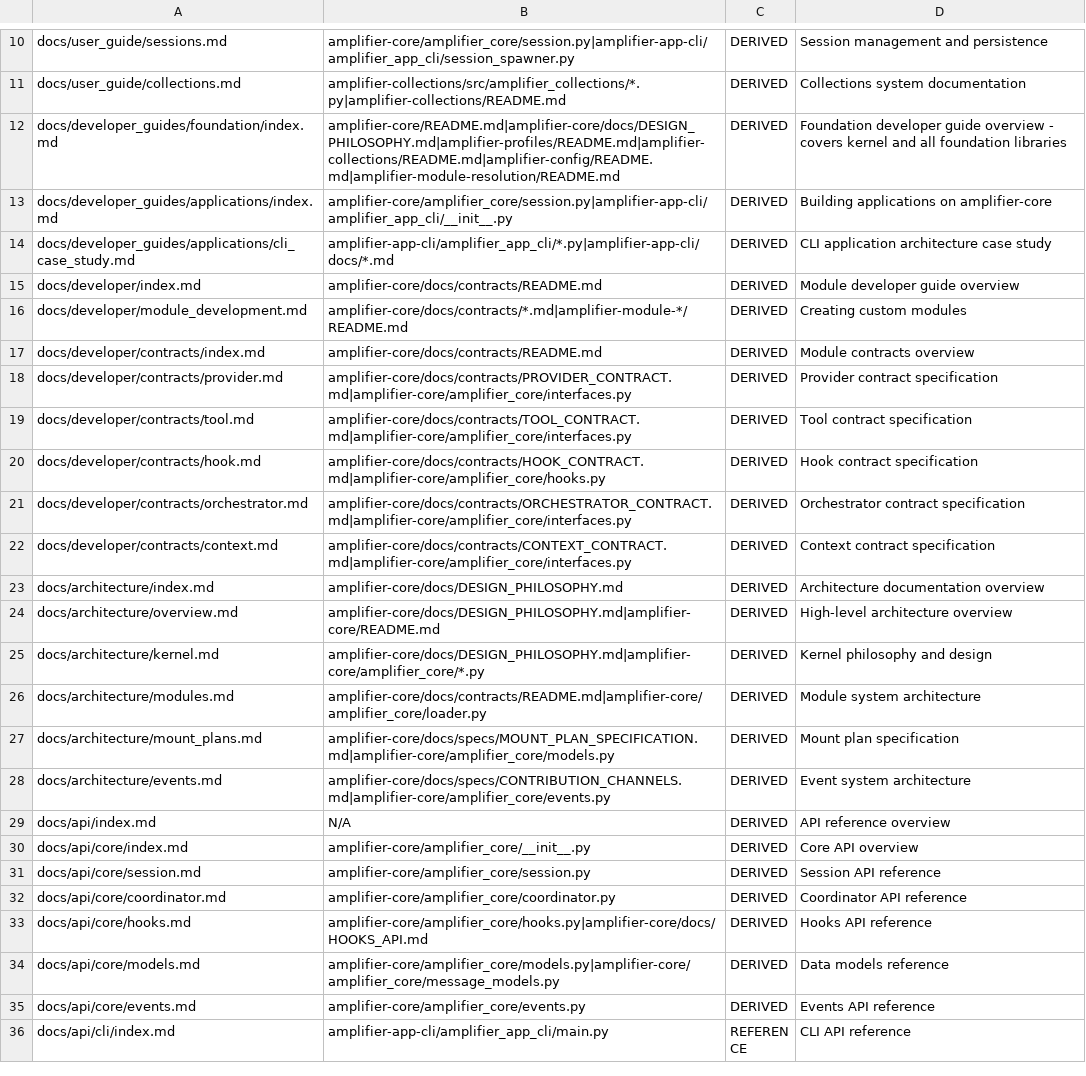
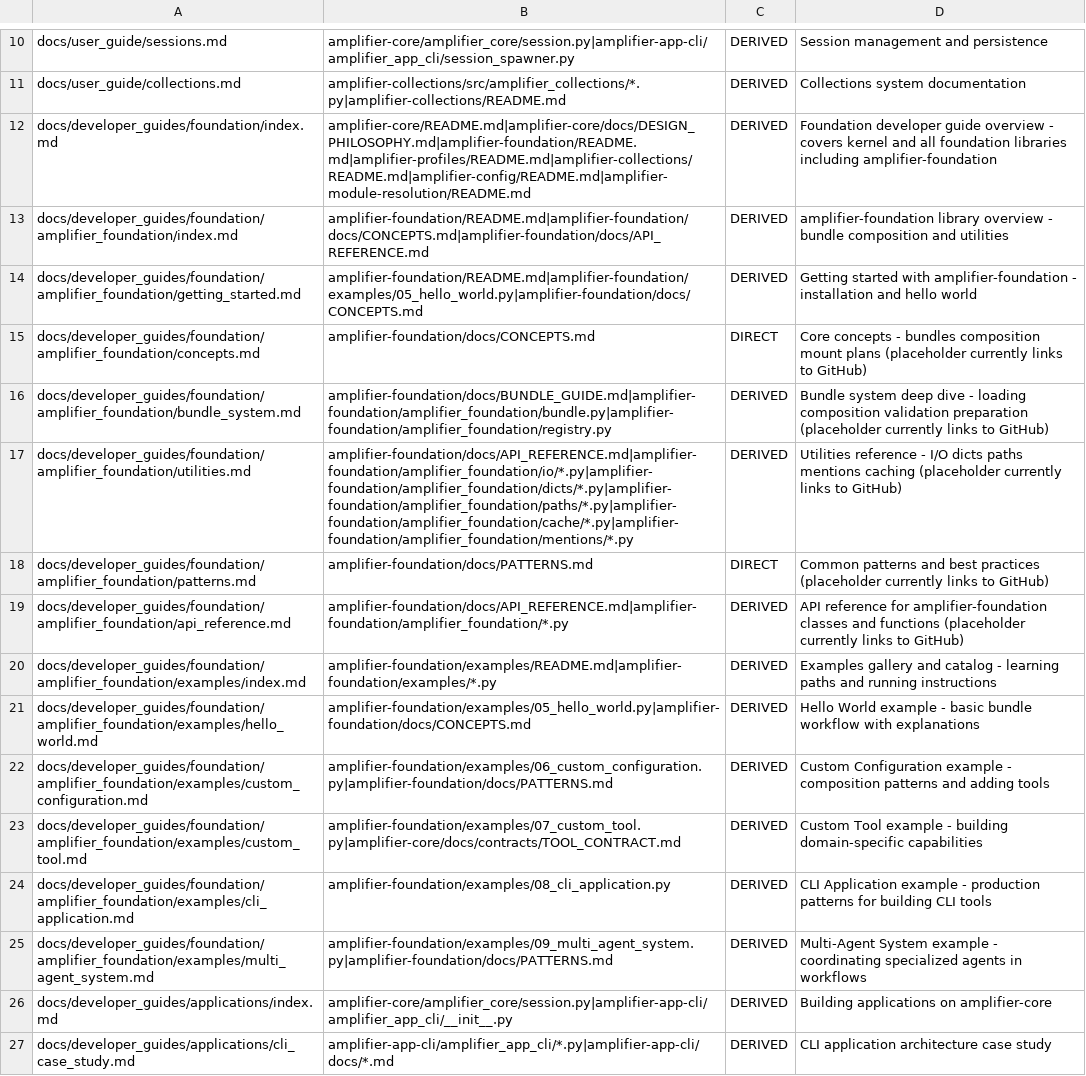
Before and after one commit to momuno/amplifier-docs, a CSV file: docs/DOC_SOURCE_MAPPING.csv, drawn as a sheet; only a part is shown, gaps mark what is left out; the shorter side is filled out with more unchanged rows.

Commit message:
Add amplifier-foundation library documentation
Add comprehensive documentation for amplifier-foundation library:

- Add amplifier-foundation section under Developer Guides > Foundation
- Create main index with overview, quick start, and architecture
- Add getting started guide with installation and hello world
- Create examples section with 5 detailed guides:
  - Hello World: Basic bundle workflow
  - Custom Configuration: Composition patterns
  - Custom Tool: Building custom capabilities
  - CLI Application: Production patterns
  - Multi-Agent System: Coordinating specialized agents
- Add placeholder pages for concepts, bundle system, utilities, patterns, API reference
  (currently link to GitHub docs)

Updates:
- Update foundation/index.md to include amplifier-foundation as first component
- Add amplifier-foundation navigation tree to .nav.yml
- Add 13 new file mappings to DOC_SOURCE_MAPPING.csv with source references
- Add .amplifier/ to .gitignore
- Use uv exclusively in all examples (no pip references)

All documentation includes:
- Clear learning objectives
- Running instructions with uv
- Step-by-step explanations
- Links to relevant Amplifier docs
- Expected output examples

```diff
--- a/docs/DOC_SOURCE_MAPPING.csv
+++ b/docs/DOC_SOURCE_MAPPING.csv
@@ -11,3 +11,16 @@ docs/user_guide/sessions.md,amplifier-core/amplifier_core/session.py|amplifier-a
 docs/user_guide/collections.md,amplifier-collections/src/amplifier_collections/*.py|amplifier-collections/README.md,DERIVED,Collections system documentation
-docs/developer_guides/foundation/index.md,amplifier-core/README.md|amplifier-core/docs/DESIGN_PHILOSOPHY.md|amplifier-profiles/README.md|amplifier-collections/README.md|amplifier-config/README.md|amplifier-module-resolution/README.md,DERIVED,Foundation developer guide overview - covers kernel and all foundation libraries
+docs/developer_guides/foundation/index.md,amplifier-core/README.md|amplifier-core/docs/DESIGN_PHILOSOPHY.md|amplifier-foundation/README.md|amplifier-profiles/README.md|amplifier-collections/README.md|amplifier-config/README.md|amplifier-module-resolution/README.md,DERIVED,Foundation developer guide overview - covers kernel and all foundation libraries including amplifier-foundation
+docs/developer_guides/foundation/amplifier_foundation/index.md,amplifier-foundation/README.md|amplifier-foundation/docs/CONCEPTS.md|amplifier-foundation/docs/API_REFERENCE.md,DERIVED,amplifier-foundation library overview - bundle composition and utilities
+docs/developer_guides/foundation/amplifier_foundation/getting_started.md,amplifier-foundation/README.md|amplifier-foundation/examples/05_hello_world.py|amplifier-foundation/docs/CONCEPTS.md,DERIVED,Getting started with amplifier-foundation - installation and hello world
+docs/developer_guides/foundation/amplifier_foundation/concepts.md,amplifier-foundation/docs/CONCEPTS.md,DIRECT,Core concepts - bundles composition mount plans (placeholder currently links to GitHub)
+docs/developer_guides/foundation/amplifier_foundation/bundle_system.md,amplifier-foundation/docs/BUNDLE_GUIDE.md|amplifier-foundation/amplifier_foundation/bundle.py|amplifier-foundation/amplifier_foundation/registry.py,DERIVED,Bundle system deep dive - loading composition validation preparation (placeholder currently links to GitHub)
+docs/developer_guides/foundation/amplifier_foundation/utilities.md,amplifier-foundation/docs/API_REFERENCE.md|amplifier-foundation/amplifier_foundation/io/*.py|amplifier-foundation/amplifier_foundation/dicts/*.py|amplifier-foundation/amplifier_foundation/paths/*.py|amplifier-foundation/amplifier_foundation/cache/*.py|amplifier-foundation/amplifier_foundation/mentions/*.py,DERIVED,Utilities reference - I/O dicts paths mentions caching (placeholder currently links to GitHub)
+docs/developer_guides/foundation/amplifier_foundation/patterns.md,amplifier-foundation/docs/PATTERNS.md,DIRECT,Common patterns and best practices (placeholder currently links to GitHub)
+docs/developer_guides/foundation/amplifier_foundation/api_reference.md,amplifier-foundation/docs/API_REFERENCE.md|amplifier-foundation/amplifier_foundation/*.py,DERIVED,API reference for amplifier-foundation classes and functions (placeholder currently links to GitHub)
+docs/developer_guides/foundation/amplifier_foundation/examples/index.md,amplifier-foundation/examples/README.md|amplifier-foundation/examples/*.py,DERIVED,Examples gallery and catalog - learning paths and running instructions
+docs/developer_guides/foundation/amplifier_foundation/examples/hello_world.md,amplifier-foundation/examples/05_hello_world.py|amplifier-foundation/docs/CONCEPTS.md,DERIVED,Hello World example - basic bundle workflow with explanations
+docs/developer_guides/foundation/amplifier_foundation/examples/custom_configuration.md,amplifier-foundation/examples/06_custom_configuration.py|amplifier-foundation/docs/PATTERNS.md,DERIVED,Custom Configuration example - composition patterns and adding tools
+docs/developer_guides/foundation/amplifier_foundation/examples/custom_tool.md,amplifier-foundation/examples/07_custom_tool.py|amplifier-core/docs/contracts/TOOL_CONTRACT.md,DERIVED,Custom Tool example - building domain-specific capabilities
+docs/developer_guides/foundation/amplifier_foundation/examples/cli_application.md,amplifier-foundation/examples/08_cli_application.py,DERIVED,CLI Application example - production patterns for building CLI tools
+docs/developer_guides/foundation/amplifier_foundation/examples/multi_agent_system.md,amplifier-foundation/examples/09_multi_agent_system.py|amplifier-foundation/docs/PATTERNS.md,DERIVED,Multi-Agent System example - coordinating specialized agents in workflows
 docs/developer_guides/applications/index.md,amplifier-core/amplifier_core/session.py|amplifier-app-cli/amplifier_app_cli/__init__.py,DERIVED,Building applications on amplifier-core
```
Also changed, not shown: 15 other files.
